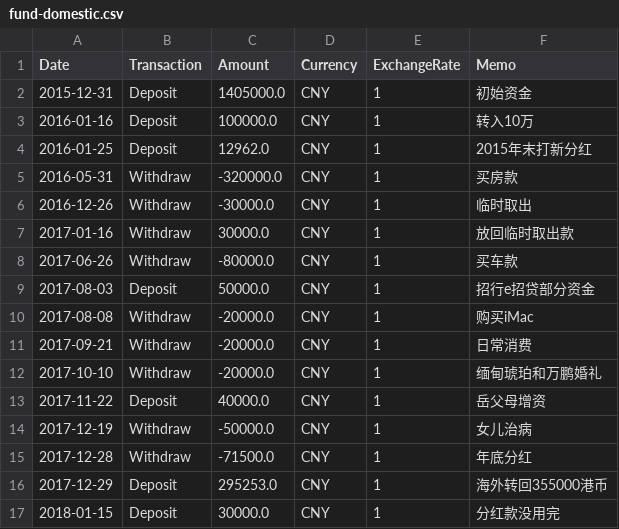
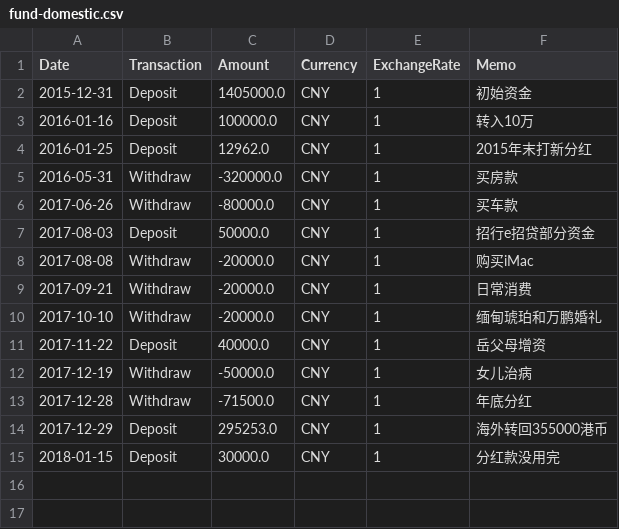
Before and after one commit to rotblade/goldshire, a CSV file: goldshire/csv/fund-domestic.csv, drawn as a sheet.

Commit message:
Static period data

```diff
--- a/goldshire/csv/fund-domestic.csv
+++ b/goldshire/csv/fund-domestic.csv
@@ -5,4 +5,2 @@ Date,Transaction,Amount,Currency,ExchangeRate,Memo
 2016-05-31,Withdraw,-320000.0,CNY,1,买房款
-2016-12-26,Withdraw,-30000.0,CNY,1,临时取出
-2017-01-16,Withdraw,30000.0,CNY,1,放回临时取出款
 2017-06-26,Withdraw,-80000.0,CNY,1,买车款
```
Also changed, not shown: goldshire/csv/historic/000961.csv, goldshire/csv/historic/002846.csv, 14 other files.
